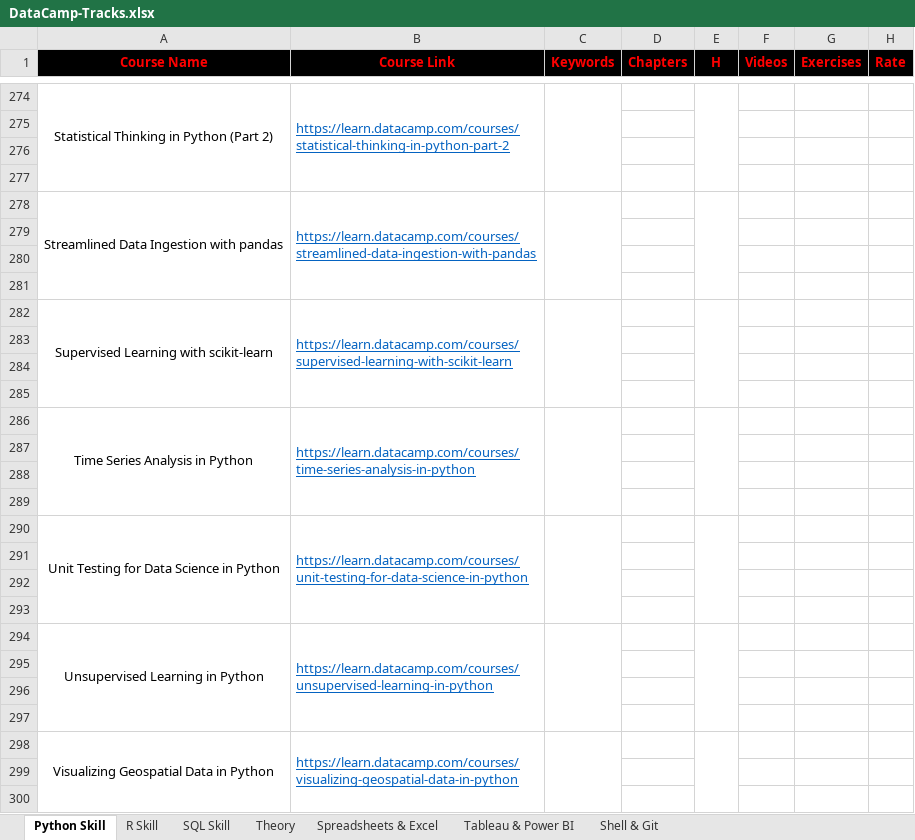
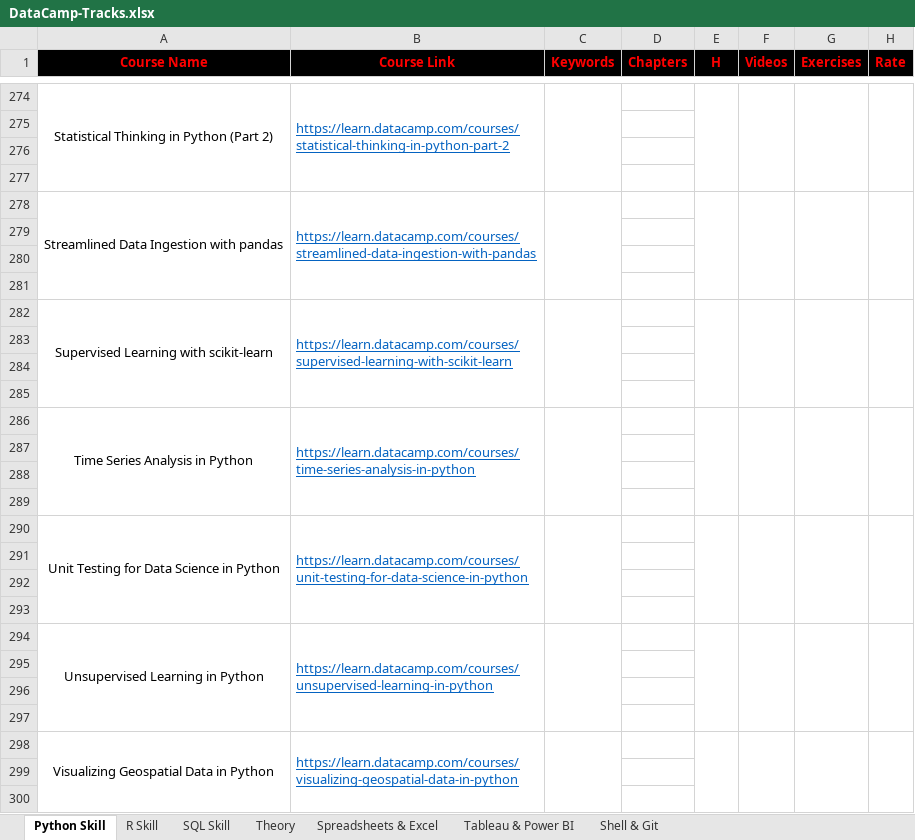
Before and after one commit to liliansteven/Data-Science-Case-Studies, an Excel workbook: DataCamp-Tracks.xlsx, sheet Python Skill, drawn as a sheet; only a part is shown, gaps mark what is left out; values as stored, in another font and other column widths than the file's, no borders; the diff covers the shown part only; the diff names each change by its address in the sheet, - before the commit and + after, or states it on an @@ line.

```diff
--- a/DataCamp-Tracks.xlsx (sheet Python Skill)
+++ b/DataCamp-Tracks.xlsx (sheet Python Skill)
+F274:F277 merged
+G274:G277 merged
+H274:H277 merged
+F278:F281 merged
+G278:G281 merged
+H278:H281 merged
+F282:F285 merged
+G282:G285 merged
+H282:H285 merged
+F286:F289 merged
+G286:G289 merged
+H286:H289 merged
+F290:F293 merged
+G290:G293 merged
+H290:H293 merged
+F294:F297 merged
+G294:G297 merged
+H294:H297 merged
+F298:F301 merged
+G298:G301 merged
+H298:H301 merged
```
Also changed, not shown: other rows of this sheet, sheet Tableau & Power BI.
